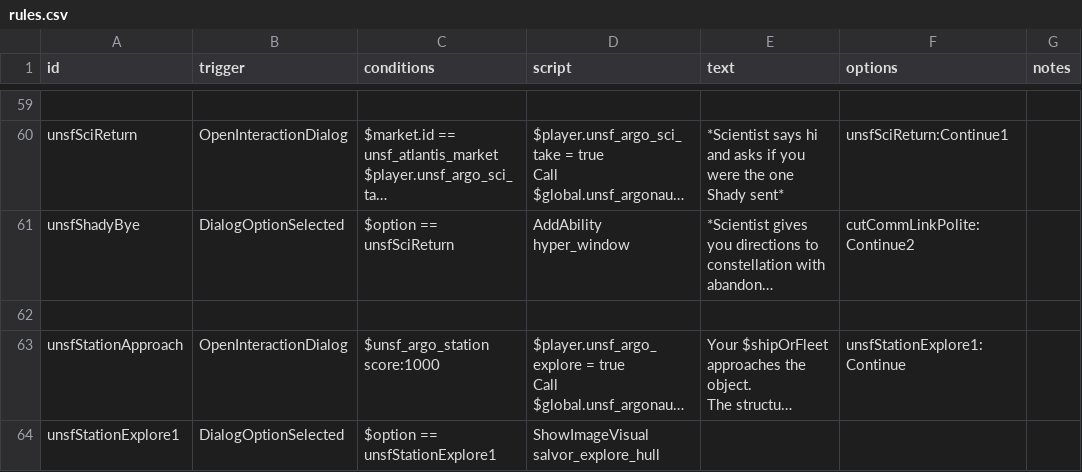
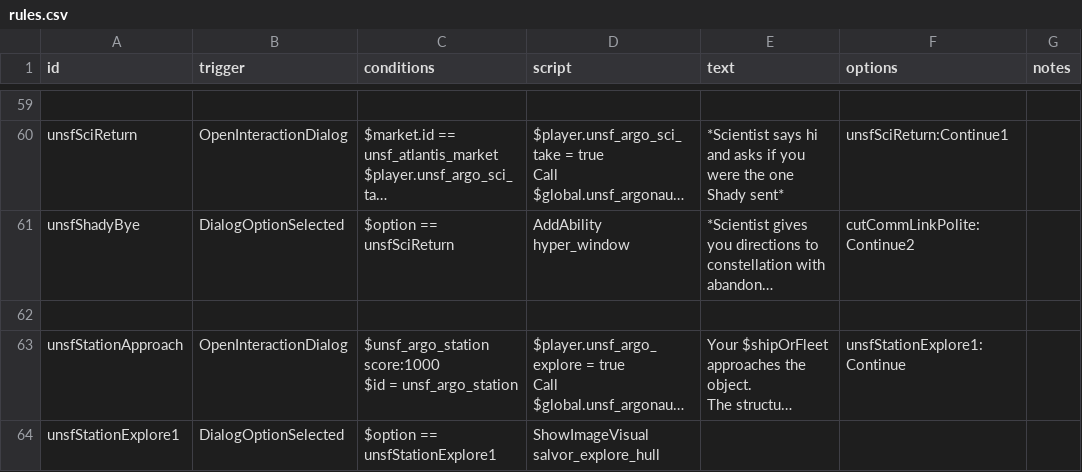
Before and after one commit to Romindous/UNSF, a CSV file: data/campaign/rules.csv, drawn as a sheet; only a part is shown, gaps mark what is left out; long unchanged cells end in …; ↵ is a line break in a cell; the diff names each change by its address in the sheet, - before the commit and + after, or states it on an @@ line.

```diff
--- a/data/campaign/rules.csv
+++ b/data/campaign/rules.csv
-C63 (conditions): $unsf_argo_station score:1000
+C63 (conditions): $unsf_argo_station score:1000 ↵ $id = unsf_argo_station
```
Also changed, not shown: 1 other file.
